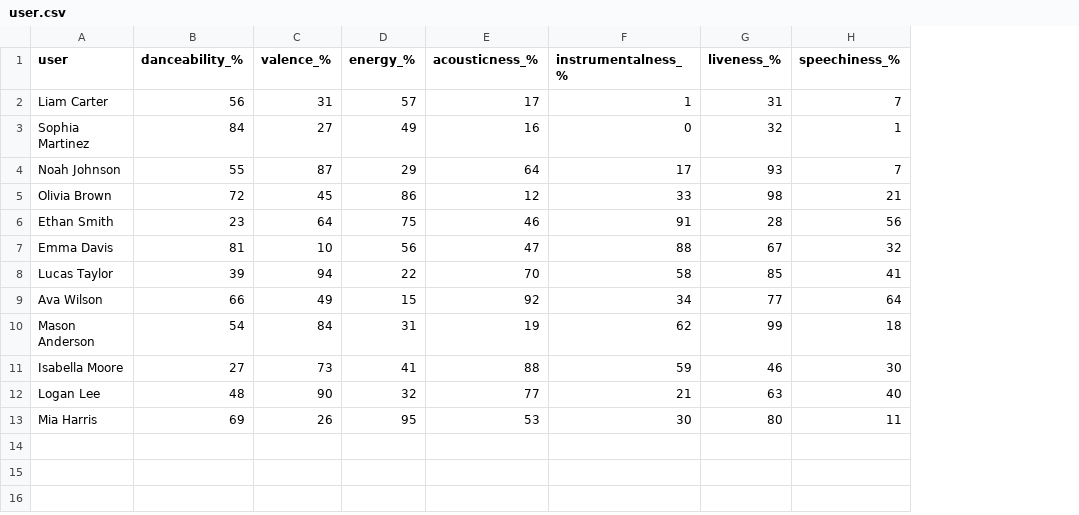
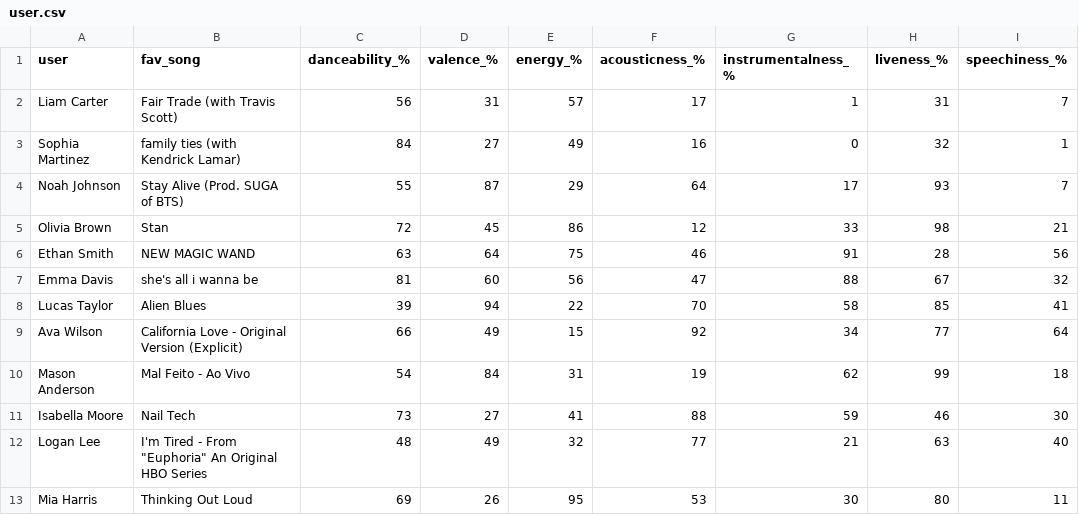
Before and after one commit to Jaden1005/userdata, a CSV file: user.csv, drawn as a sheet; addresses are those after the commit; the diff names each change by its address in the sheet, - before the commit and + after, or states it on an @@ line.

Commit message:
Add files via upload

```diff
--- a/user.csv
+++ b/user.csv
+column B (fav_song), rows 2-13: Fair Trade (with Travis Scott) | family ties (with Kendrick Lamar) | Stay Alive (Prod. SUGA of BTS) | Stan | NEW MAGIC WAND | she's all i wanna be | Alien Blues | California Love - Original Version (Explicit) | Mal Feito - Ao Vivo | Nail Tech | I'm Tired - From "Euphoria" An Original HBO Series | Thinking Out Loud
-C6 (danceability_%): 23
+C6 (danceability_%): 63
-D7 (valence_%): 10
+D7 (valence_%): 60
-C11 (danceability_%): 27
+C11 (danceability_%): 73
-D11 (valence_%): 73
+D11 (valence_%): 27
-D12 (valence_%): 90
+D12 (valence_%): 49
```
